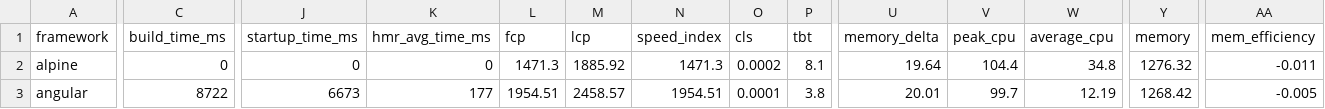
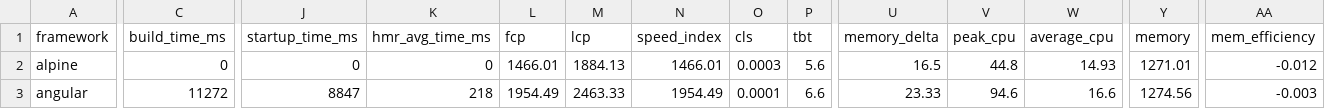
Before and after one commit to liuwanwan92/ct-framework-benchmarks-e85d88e1, a TSV file: summary/summary.tsv, drawn as a sheet; only a part is shown, gaps mark what is left out; the diff covers the shown part only; the diff names each change by its address in the sheet, - before the commit and + after, or states it on an @@ line.

```diff
--- a/summary/summary.tsv
+++ b/summary/summary.tsv
-L2 (fcp): 1471.3
+L2 (fcp): 1466.01
-M2 (lcp): 1885.92
+M2 (lcp): 1884.13
-N2 (speed_index): 1471.3
+N2 (speed_index): 1466.01
-O2 (cls): 0.0002
+O2 (cls): 0.0003
-P2 (tbt): 8.1
+P2 (tbt): 5.6
-U2 (memory_delta): 19.64
+U2 (memory_delta): 16.5
-V2 (peak_cpu): 104.4
+V2 (peak_cpu): 44.8
-W2 (average_cpu): 34.8
+W2 (average_cpu): 14.93
-Y2 (memory): 1276.32
+Y2 (memory): 1271.01
-AA2 (mem_efficiency): -0.011
+AA2 (mem_efficiency): -0.012
-C3 (build_time_ms): 8722
+C3 (build_time_ms): 11272
-J3 (startup_time_ms): 6673
+J3 (startup_time_ms): 8847
-K3 (hmr_avg_time_ms): 177
+K3 (hmr_avg_time_ms): 218
-L3 (fcp): 1954.51
+L3 (fcp): 1954.49
-M3 (lcp): 2458.57
+M3 (lcp): 2463.33
-N3 (speed_index): 1954.51
+N3 (speed_index): 1954.49
-P3 (tbt): 3.8
+P3 (tbt): 6.6
-U3 (memory_delta): 20.01
+U3 (memory_delta): 23.33
-V3 (peak_cpu): 99.7
+V3 (peak_cpu): 94.6
-W3 (average_cpu): 12.19
+W3 (average_cpu): 16.6
-Y3 (memory): 1268.42
+Y3 (memory): 1274.56
-AA3 (mem_efficiency): -0.005
+AA3 (mem_efficiency): -0.003
```
Also changed, not shown: 125 edited cells elsewhere in this file, 24 other files.
